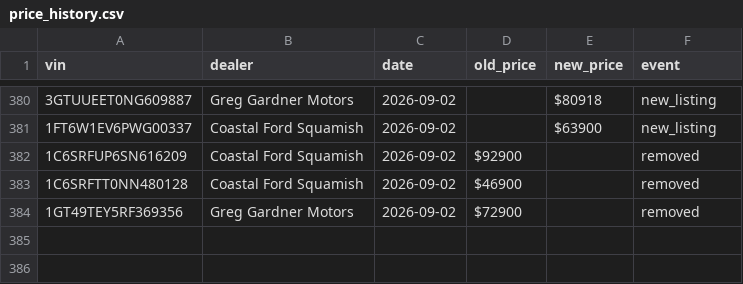
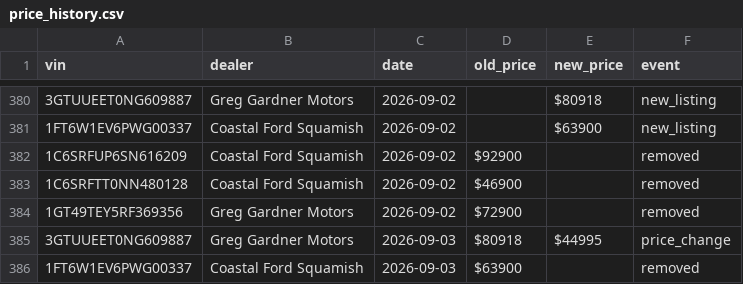
Before and after one commit to wilrocks79/truck-tracker, a CSV file: data/price_history.csv, drawn as a sheet; only a part is shown, gaps mark what is left out.

```diff
--- a/data/price_history.csv
+++ b/data/price_history.csv
@@ -384 +384,3 @@ vin,dealer,date,old_price,new_price,event
 1GT49TEY5RF369356,Greg Gardner Motors,2026-09-02,$72900,,removed
+3GTUUEET0NG609887,Greg Gardner Motors,2026-09-03,$80918,$44995,price_change
+1FT6W1EV6PWG00337,Coastal Ford Squamish,2026-09-03,$63900,,removed
```
Also changed, not shown: data/inventory.csv, 1 other file.
